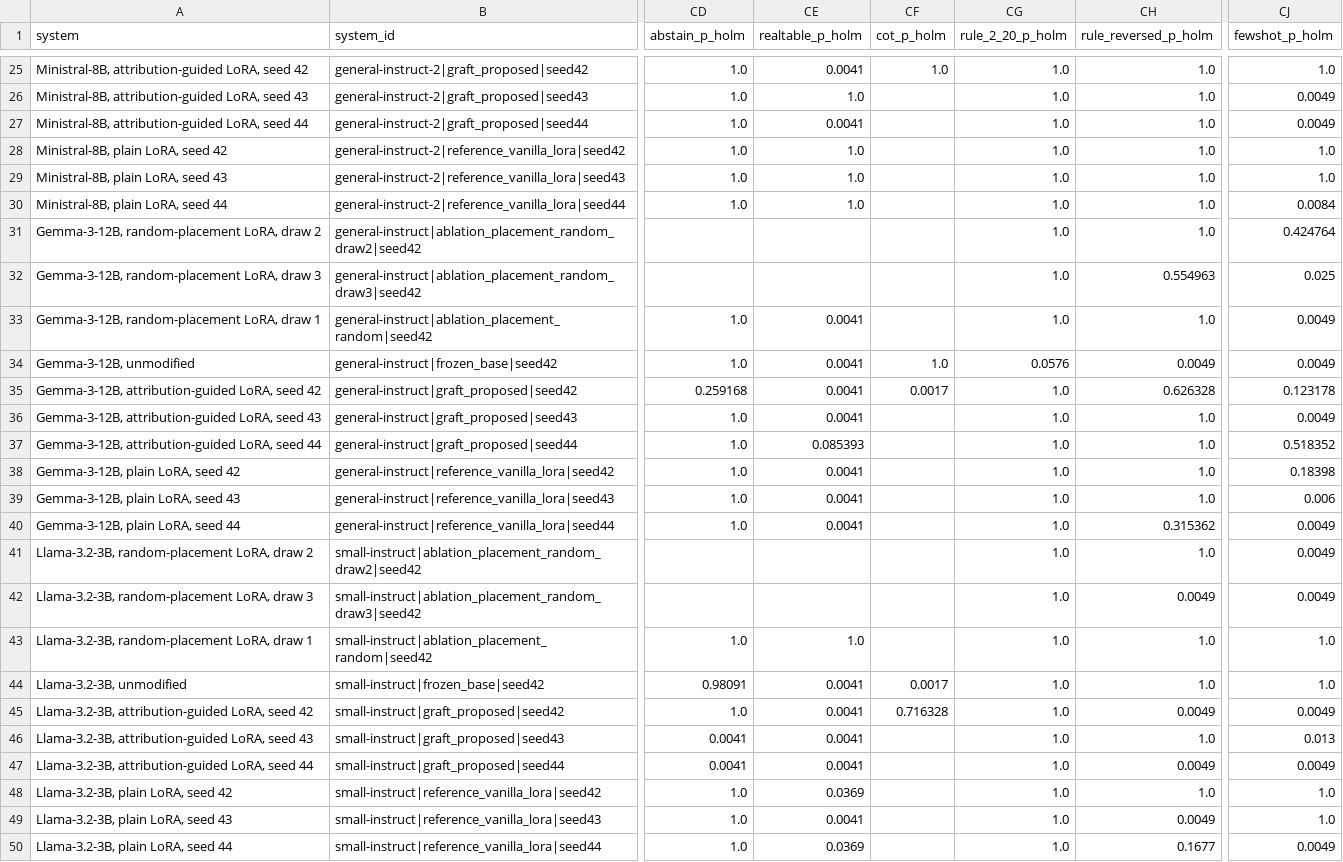
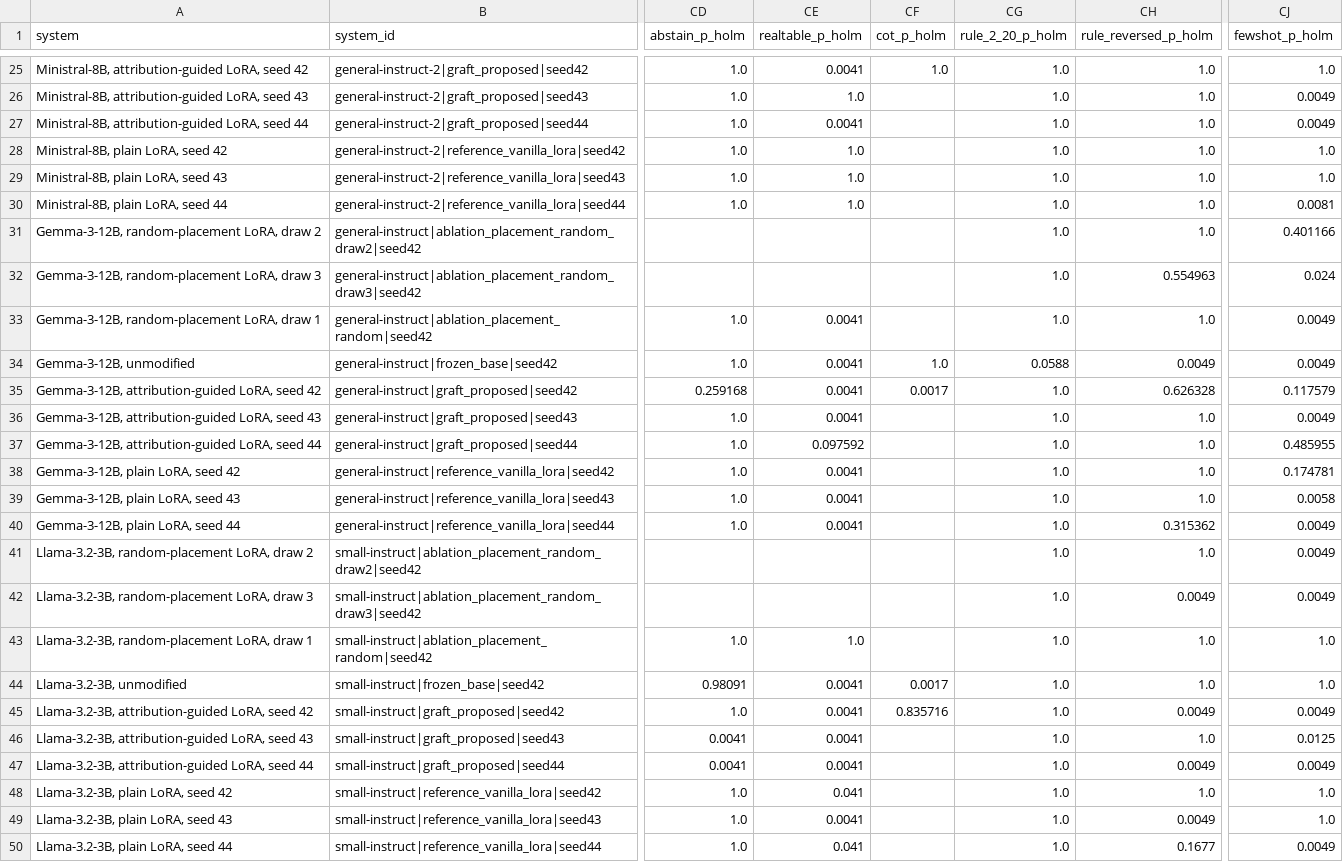
Before and after one commit to DevDaring/Finetune_AgriFair, a CSV file: results_submission1_tmlr/analysis/followups.csv, drawn as a sheet; only a part is shown, gaps mark what is left out; the diff covers the shown part only; the diff names each change by its address in the sheet, - before the commit and + after, or states it on an @@ line.

```diff
--- a/results_submission1_tmlr/analysis/followups.csv
+++ b/results_submission1_tmlr/analysis/followups.csv
-CJ30 (fewshot_p_holm): 0.0084
+CJ30 (fewshot_p_holm): 0.0081
-CJ31 (fewshot_p_holm): 0.424764
+CJ31 (fewshot_p_holm): 0.401166
-CJ32 (fewshot_p_holm): 0.025
+CJ32 (fewshot_p_holm): 0.024
-CG34 (rule_2_20_p_holm): 0.0576
+CG34 (rule_2_20_p_holm): 0.0588
-CJ35 (fewshot_p_holm): 0.123178
+CJ35 (fewshot_p_holm): 0.117579
-CE37 (realtable_p_holm): 0.085393
+CE37 (realtable_p_holm): 0.097592
-CJ37 (fewshot_p_holm): 0.518352
+CJ37 (fewshot_p_holm): 0.485955
-CJ38 (fewshot_p_holm): 0.18398
+CJ38 (fewshot_p_holm): 0.174781
-CJ39 (fewshot_p_holm): 0.006
+CJ39 (fewshot_p_holm): 0.0058
-CF45 (cot_p_holm): 0.716328
+CF45 (cot_p_holm): 0.835716
-CJ46 (fewshot_p_holm): 0.013
+CJ46 (fewshot_p_holm): 0.0125
-CE48 (realtable_p_holm): 0.0369
+CE48 (realtable_p_holm): 0.041
-CE50 (realtable_p_holm): 0.0369
+CE50 (realtable_p_holm): 0.041
```
Also changed, not shown: 58 edited cells elsewhere in this file, results_submission1_tmlr/analysis/h2_gap_axis.csv, results_submission1_tmlr/analysis/h2_item_type.csv, 26 other files.
